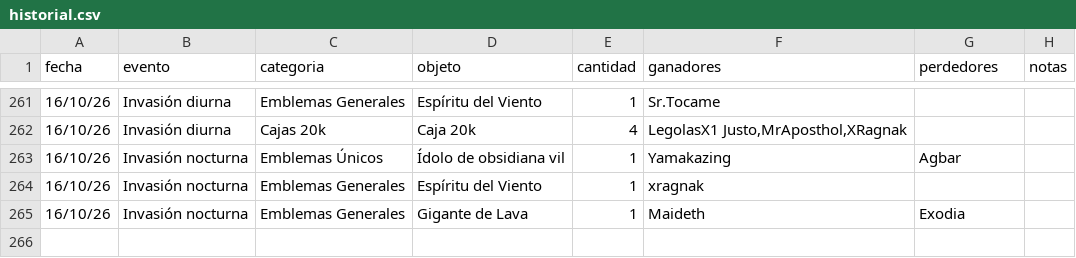
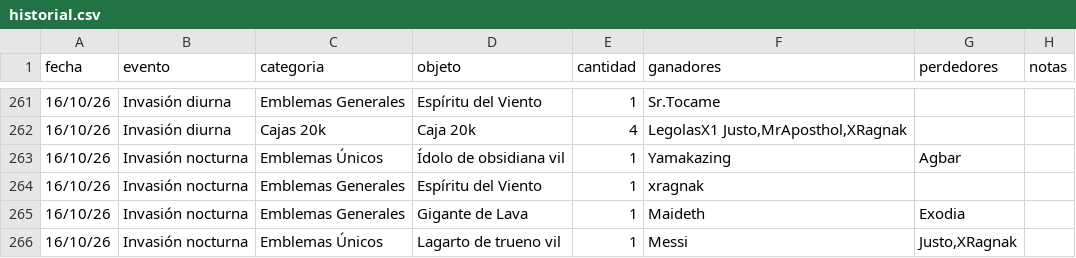
Before and after one commit to apostholz/Bot-Subastas-Prueba-, a CSV file: historial.csv, drawn as a sheet; only a part is shown, gaps mark what is left out; the diff names each change by its address in the sheet, - before the commit and + after, or states it on an @@ line.

Commit message:
Sync historial.csv desde bot (2026-10-17 00:27)

```diff
--- a/historial.csv
+++ b/historial.csv
+row 266: 16/10/26 | Invasión nocturna | Emblemas Únicos | Lagarto de trueno vil | 1 | Messi | Justo,XRagnak
```
